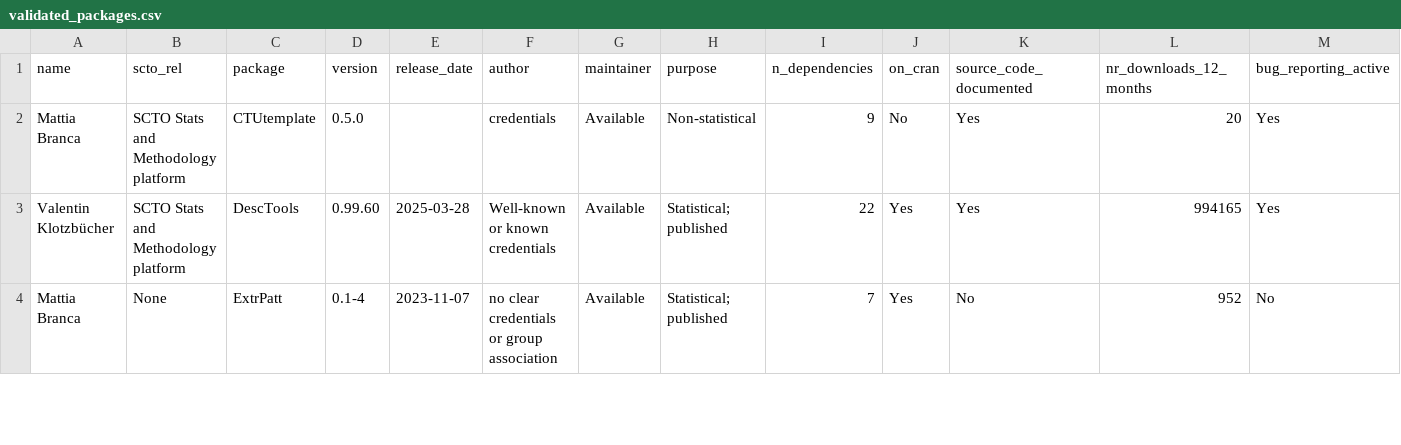
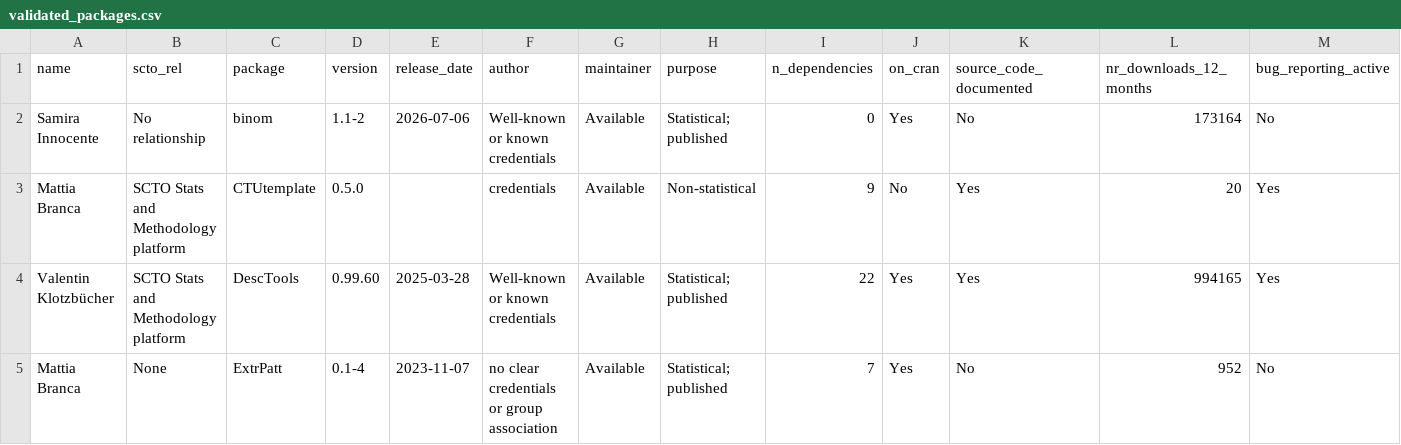
Before and after one commit to SwissClinicalTrialOrganisation/validation_platform, a CSV file: tables/validated_packages.csv, drawn as a sheet; only a part is shown; rows hold the shown columns only; the diff names each change by its address in the sheet, - before the commit and + after, or states it on an @@ line.

Commit message:
add new packages

```diff
--- a/tables/validated_packages.csv
+++ b/tables/validated_packages.csv
+row 2: Samira Innocente | No relationship | binom | 1.1-2 | 2026-07-06 | Well-known or known credentials | Available | Statistical; published | 0 | Yes | No | 173164 | No
```
